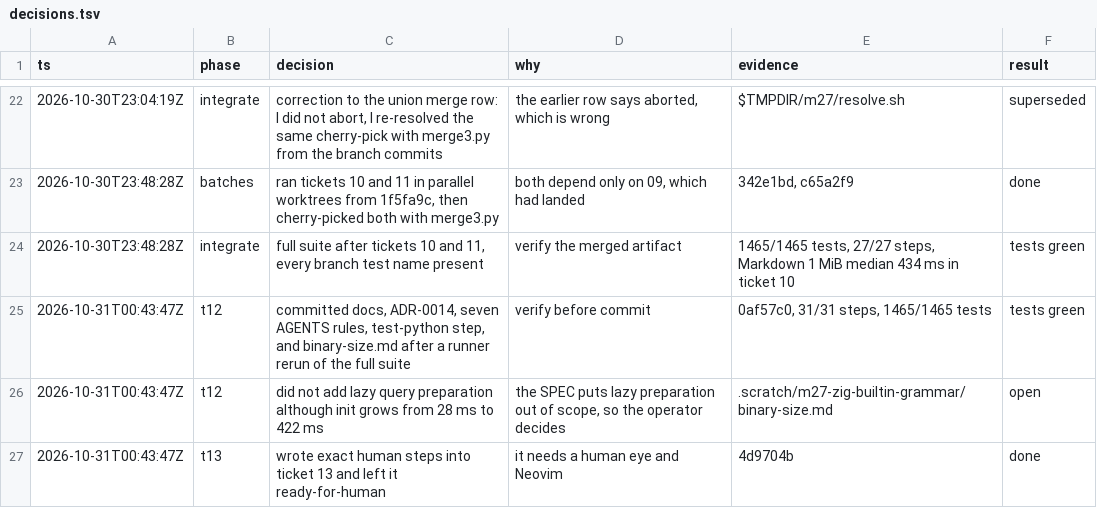
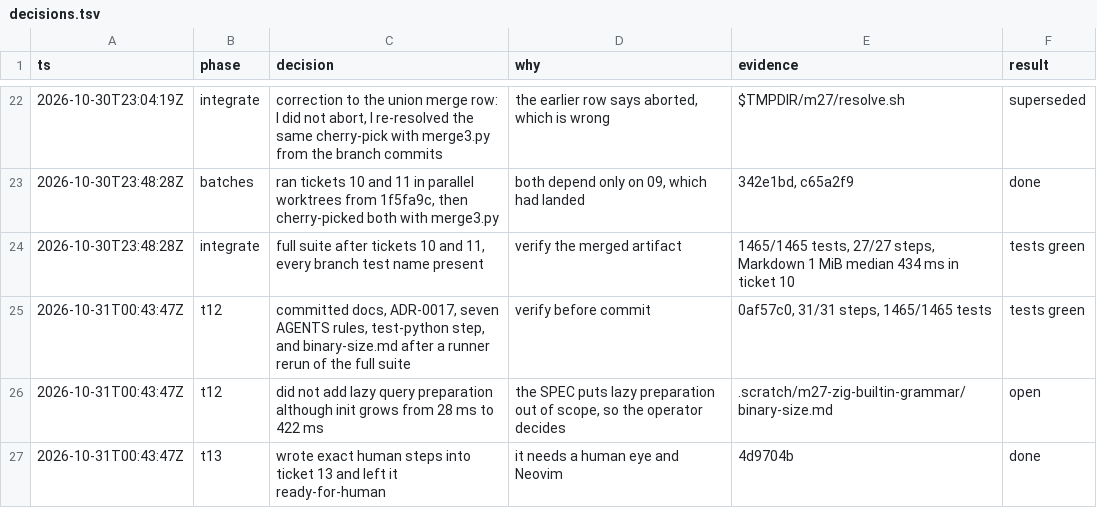
Before and after one commit to stefanvonderkrone/bbr, a TSV file: .scratch/m27-zig-builtin-grammar/decisions.tsv, drawn as a sheet; only a part is shown, gaps mark what is left out.

Commit message:
docs: renumber the BuiltInGrammar query ADR to 0017
Main merged ADR 0014 for the record-once rule first. The orchestrator gave this branch's grammar ADR the number 0017, because M32 plans 0015 and M28 holds 0016. Links and mentions of the grammar ADR now use 0017. Mentions of main's failure ADR keep 0014.

```diff
--- a/.scratch/m27-zig-builtin-grammar/decisions.tsv
+++ b/.scratch/m27-zig-builtin-grammar/decisions.tsv
@@ -24,3 +24,3 @@ ts	phase	decision	why	evidence	result
 2026-10-30T23:48:28Z	integrate	full suite after tickets 10 and 11, every branch test name present	verify the merged artifact	1465/1465 tests, 27/27 steps, Markdown 1 MiB median 434 ms in ticket 10	tests green
-2026-10-31T00:43:47Z	t12	committed docs, ADR-0014, seven AGENTS rules, test-python step, and binary-size.md after a runner rerun of the full suite	verify before commit	0af57c0, 31/31 steps, 1465/1465 tests	tests green
+2026-10-31T00:43:47Z	t12	committed docs, ADR-0017, seven AGENTS rules, test-python step, and binary-size.md after a runner rerun of the full suite	verify before commit	0af57c0, 31/31 steps, 1465/1465 tests	tests green
 2026-10-31T00:43:47Z	t12	did not add lazy query preparation although init grows from 28 ms to 422 ms	the SPEC puts lazy preparation out of scope, so the operator decides	.scratch/m27-zig-builtin-grammar/binary-size.md	open
```
Also changed, not shown: 3 other files.
